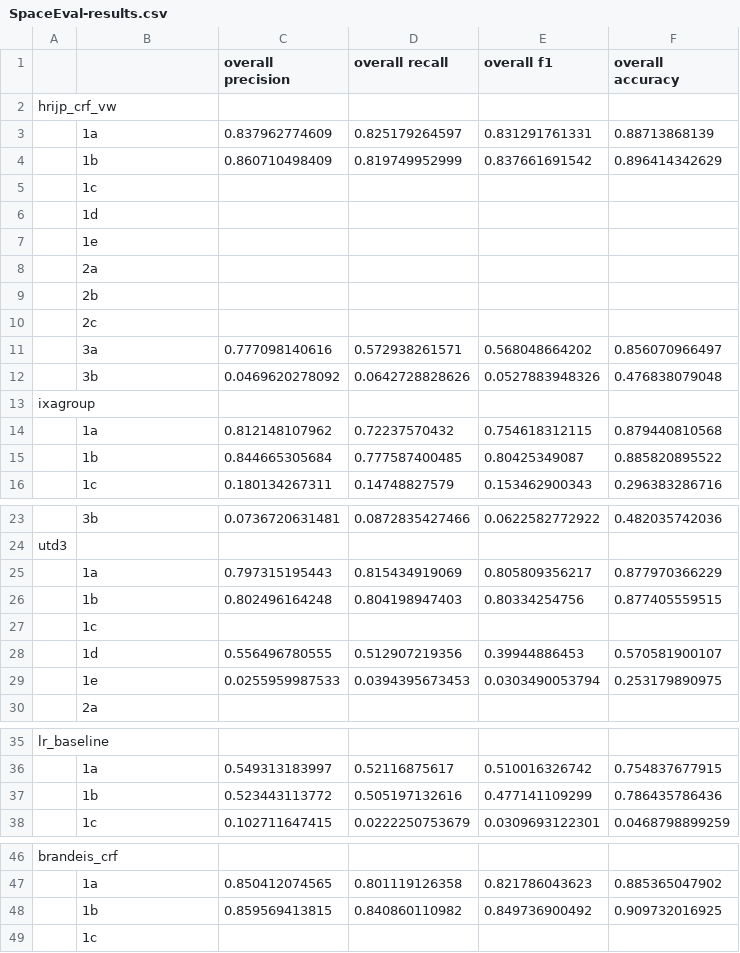
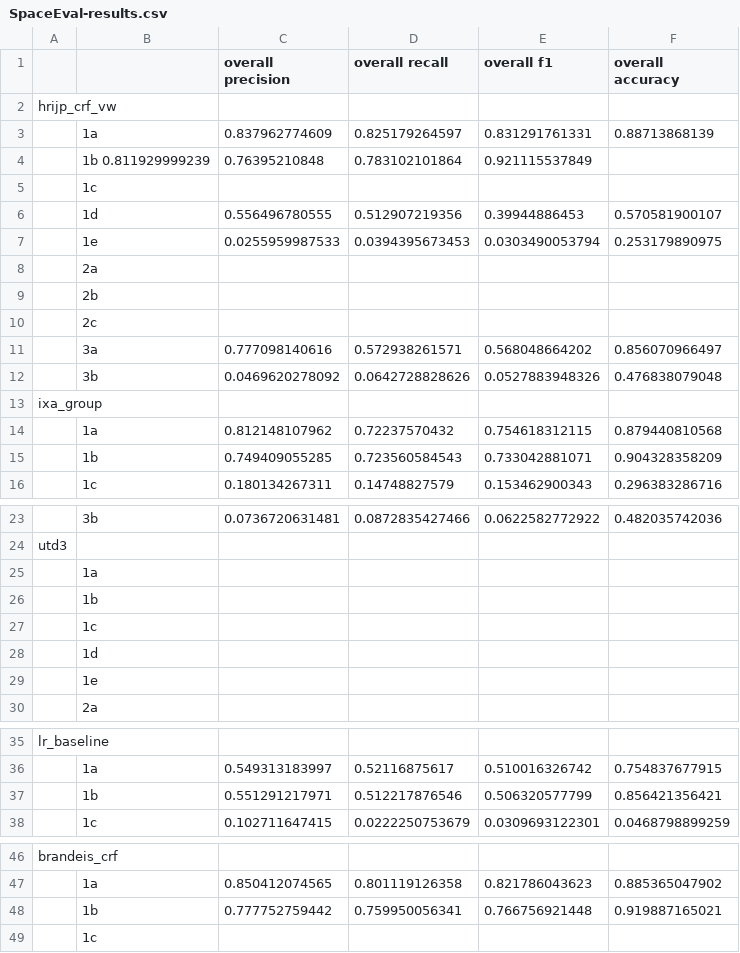
Before and after one commit to aclevine/ISO-space, a CSV file: baseline_classifier/results/SpaceEval-results.csv, drawn as a sheet; only a part is shown, gaps mark what is left out.

Commit message:
Fixed mixup with utd and hrijp.  Corrected 1b results for all participants.

```diff
--- a/baseline_classifier/results/SpaceEval-results.csv
+++ b/baseline_classifier/results/SpaceEval-results.csv
@@ -3,6 +3,6 @@ hrijp_crf_vw,
             ,1a ,0.837962774609     ,0.825179264597     ,0.831291761331     ,0.88713868139      ,
-            ,1b ,0.860710498409     ,0.819749952999     ,0.837661691542     ,0.896414342629     ,
+            ,1b 0.811929999239      ,0.76395210848      ,0.783102101864     ,0.921115537849     ,
             ,1c ,                   ,                   ,                   ,                   ,
-            ,1d ,                   ,                   ,                   ,                   ,
-            ,1e ,                   ,                   ,                   ,                   ,
+            ,1d ,0.556496780555     ,0.512907219356     ,0.39944886453      ,0.570581900107     ,
+            ,1e ,0.0255959987533    ,0.0394395673453    ,0.0303490053794    ,0.253179890975     ,
             ,2a ,                   ,                   ,                   ,                   ,
@@ -12,5 +12,5 @@ hrijp_crf_vw,
             ,3b ,0.0469620278092    ,0.0642728828626    ,0.0527883948326    ,0.476838079048     ,
-ixagroup,
+ixa_group,
             ,1a ,0.812148107962     ,0.72237570432      ,0.754618312115     ,0.879440810568     ,
-            ,1b ,0.844665305684     ,0.777587400485     ,0.80425349087      ,0.885820895522     ,
+            ,1b ,0.749409055285     ,0.723560584543     ,0.733042881071     ,0.904328358209     ,
             ,1c ,0.180134267311     ,0.14748827579      ,0.153462900343     ,0.296383286716     ,
@@ -24,7 +24,7 @@ ixagroup,
 utd3,
-            ,1a ,0.797315195443     ,0.815434919069     ,0.805809356217     ,0.877970366229     ,
-            ,1b ,0.802496164248     ,0.804198947403     ,0.80334254756      ,0.877405559515     ,
+            ,1a ,                   ,                   ,                   ,                   ,
+            ,1b ,                   ,                   ,                   ,                   ,
             ,1c ,                   ,                   ,                   ,                   ,
-            ,1d ,0.556496780555     ,0.512907219356     ,0.39944886453      ,0.570581900107     ,
-            ,1e ,0.0255959987533    ,0.0394395673453    ,0.0303490053794    ,0.253179890975     ,
+            ,1d ,                   ,                   ,                   ,                   ,
+            ,1e ,                   ,                   ,                   ,                   ,
             ,2a ,                   ,                   ,                   ,                   ,
@@ -36,3 +36,3 @@ lr_baseline,
             ,1a ,0.549313183997     ,0.52116875617      ,0.510016326742     ,0.754837677915     ,
-            ,1b ,0.523443113772     ,0.505197132616     ,0.477141109299     ,0.786435786436     ,
+            ,1b ,0.551291217971     ,0.512217876546     ,0.506320577799     ,0.856421356421     ,
             ,1c ,0.102711647415     ,0.0222250753679    ,0.0309693122301    ,0.0468798899259    ,
@@ -47,3 +47,3 @@ brandeis_crf,
             ,1a ,0.850412074565     ,0.801119126358     ,0.821786043623     ,0.885365047902     ,
-            ,1b ,0.859569413815     ,0.840860110982     ,0.849736900492     ,0.909732016925     ,
+            ,1b ,0.777752759442     ,0.759950056341     ,0.766756921448     ,0.919887165021     ,
             ,1c ,                   ,                   ,                   ,                   ,
```
